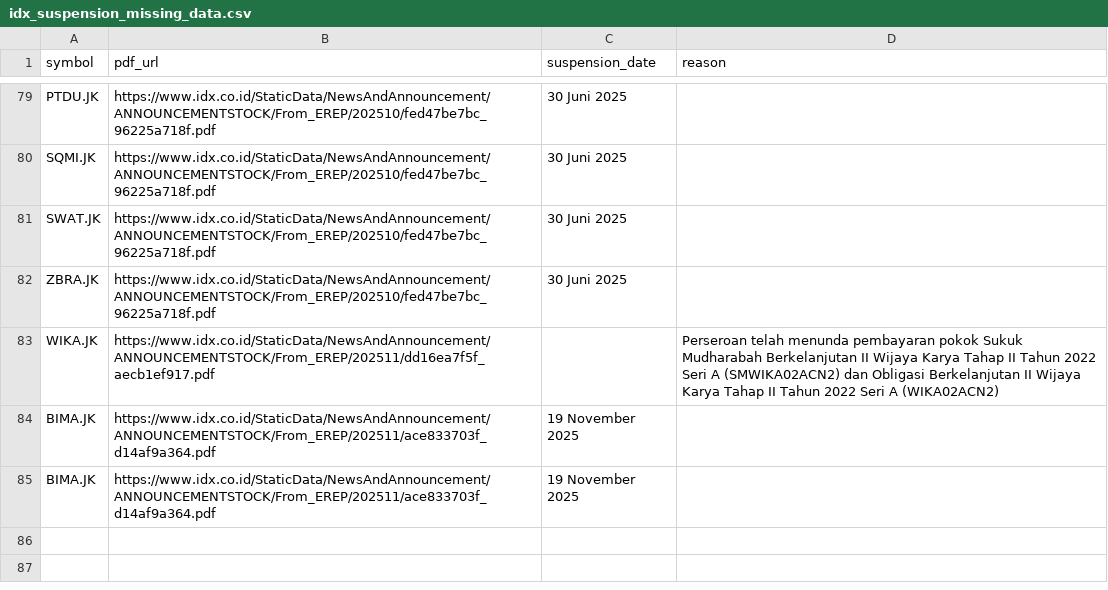
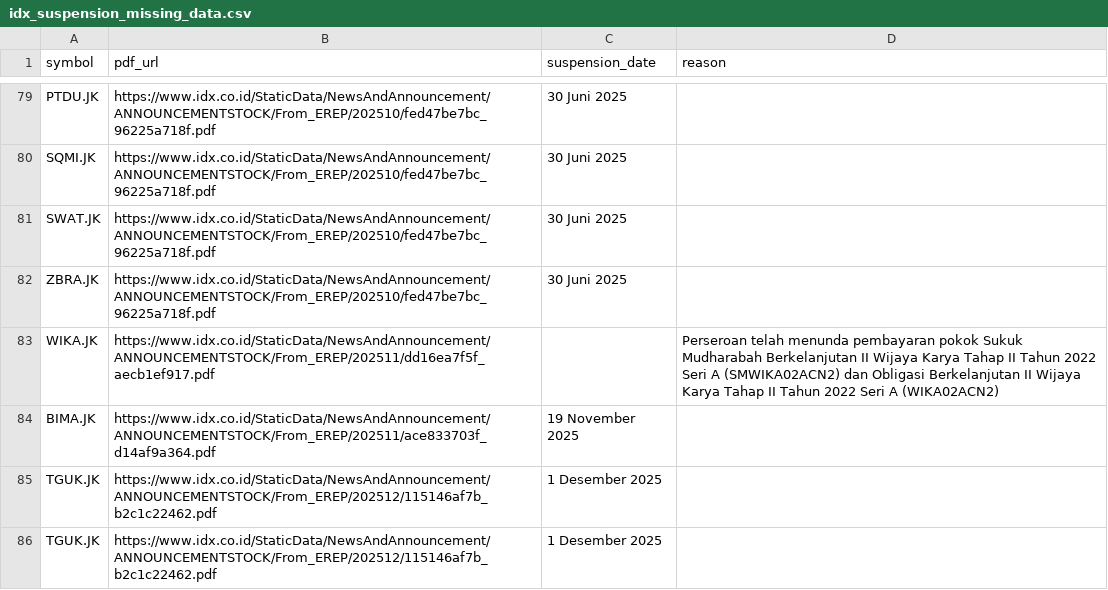
Before and after one commit to supertypeai/sectors_idx_suspension, a CSV file: data_incomplete/idx_suspension_missing_data.csv, drawn as a sheet; only a part is shown, gaps mark what is left out; removed rows and columns are numbered as before the commit, all else as after; the diff names each change by its address in the sheet, - before the commit and + after, or states it on an @@ line.

```diff
--- a/data_incomplete/idx_suspension_missing_data.csv
+++ b/data_incomplete/idx_suspension_missing_data.csv
-row 85: BIMA.JK | https://www.idx.co.id/StaticData/NewsAndAnnouncement/ANNOUNCEMENTSTOCK/From_EREP/202511/ace833703f_d14af9a364.pdf | 19 November 2025
+row 85: TGUK.JK | https://www.idx.co.id/StaticData/NewsAndAnnouncement/ANNOUNCEMENTSTOCK/From_EREP/202512/115146af7b_b2c1c22462.pdf | 1 Desember 2025
+row 86: TGUK.JK | https://www.idx.co.id/StaticData/NewsAndAnnouncement/ANNOUNCEMENTSTOCK/From_EREP/202512/115146af7b_b2c1c22462.pdf | 1 Desember 2025
```
